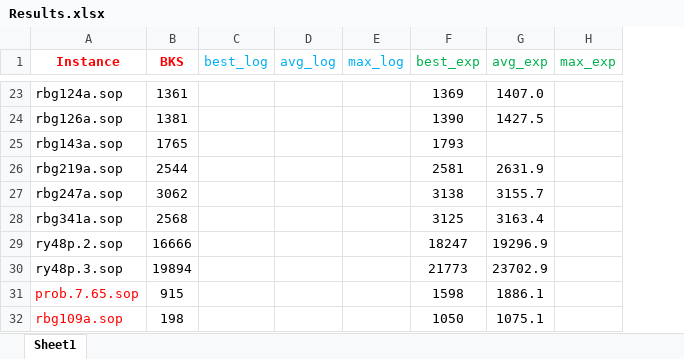
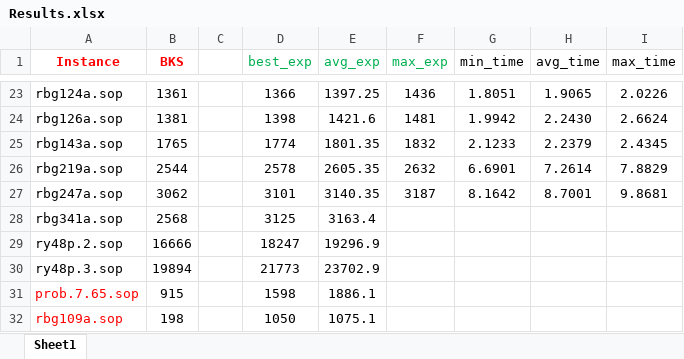
Before and after one commit to salehafzoon/Advanced_Algorithms, an Excel workbook: hw1/Instances/Results.xlsx, sheet Sheet1, drawn as a sheet; only a part is shown, gaps mark what is left out; values as stored, in another font and other column widths than the file's, no borders; removed rows and columns are numbered as before the commit, all else as after; the diff covers the shown part only; the diff names each change by its address in the sheet, - before the commit and + after, or states it on an @@ line.

```diff
--- a/hw1/Instances/Results.xlsx (sheet Sheet1)
+++ b/hw1/Instances/Results.xlsx (sheet Sheet1)
-column C (best_log), empty
-column D (avg_log), empty
-column E (max_log), empty
+column C, empty
+column G (min_time), rows 23-27: 1.8051 | 1.9942 | 2.1233 | 6.6901 | 8.1642
+column H (avg_time), rows 23-27: 1.9065 | 2.2430 | 2.2379 | 7.2614 | 8.7001
+column I (max_time), rows 23-27: 2.0226 | 2.6624 | 2.4345 | 7.8829 | 9.8681
-D23 (best_exp): 1369
+D23 (best_exp): 1366
-E23 (avg_exp): 1407.0
+E23 (avg_exp): 1397.25
-F23 (max_exp): (empty)
+F23 (max_exp): 1436
-D24 (best_exp): 1390
+D24 (best_exp): 1398
-E24 (avg_exp): 1427.5
+E24 (avg_exp): 1421.6
-F24 (max_exp): (empty)
+F24 (max_exp): 1481
-D25 (best_exp): 1793
+D25 (best_exp): 1774
-E25 (avg_exp): (empty)
+E25 (avg_exp): 1801.35
-F25 (max_exp): (empty)
+F25 (max_exp): 1832
-D26 (best_exp): 2581
+D26 (best_exp): 2578
-E26 (avg_exp): 2631.9
+E26 (avg_exp): 2605.35
-F26 (max_exp): (empty)
+F26 (max_exp): 2632
-D27 (best_exp): 3138
+D27 (best_exp): 3101
-E27 (avg_exp): 3155.7
+E27 (avg_exp): 3140.35
-F27 (max_exp): (empty)
+F27 (max_exp): 3187
```
Also changed, not shown: 53 edited cells and cell formats elsewhere in this sheet, 1 other file.
